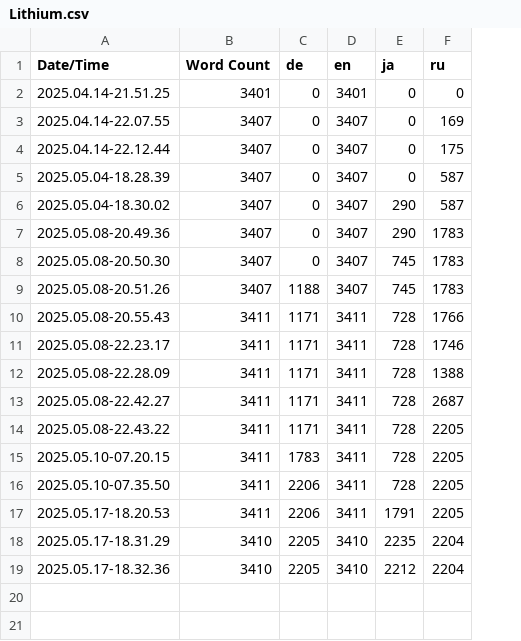
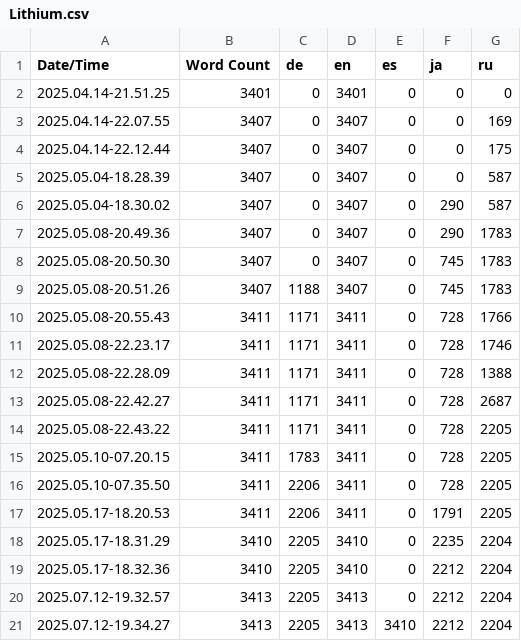
Before and after one commit to AniViRus/Lithium, a CSV file: Content/Localization/Lithium/Lithium.csv, drawn as a sheet; the diff names each change by its address in the sheet, - before the commit and + after, or states it on an @@ line.

Commit message:
Patch 1.0.1 Spanish localization

```diff
--- a/Content/Localization/Lithium/Lithium.csv
+++ b/Content/Localization/Lithium/Lithium.csv
+column E (es), rows 2-19: all 0
+row 20: 2025.07.12-19.32.57 | 3413 | 2205 | 3413 | 0 | 2212 | 2204
+row 21: 2025.07.12-19.34.27 | 3413 | 2205 | 3413 | 3410 | 2212 | 2204
```
Also changed, not shown: 16 other files.
